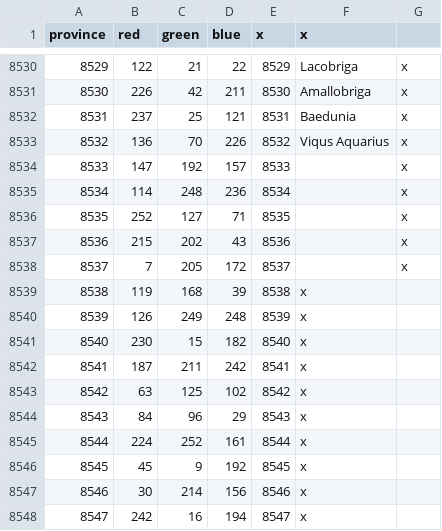
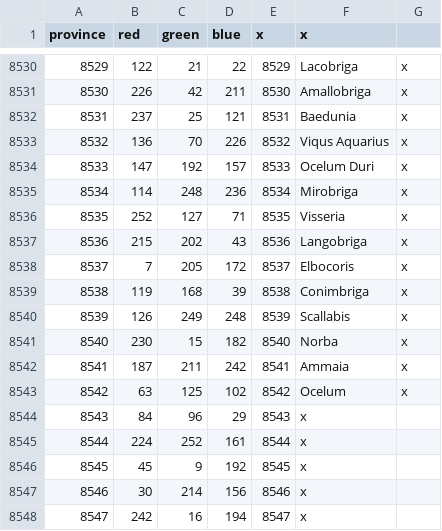
Before and after one commit to The-Triumvirate/Imperium-Universalis, a CSV file: map/definition.csv, drawn as a sheet; only a part is shown, gaps mark what is left out.

```diff
--- a/map/definition.csv
+++ b/map/definition.csv
@@ -8533,12 +8533,12 @@ province;red;green;blue;x;x
 8532;136;70;226;8532;Viqus Aquarius;x
-8533;147;192;157;8533;;x
-8534;114;248;236;8534;;x
-8535;252;127;71;8535;;x
-8536;215;202;43;8536;;x
-8537;7;205;172;8537;;x
-8538;119;168;39;8538;x
-8539;126;249;248;8539;x
-8540;230;15;182;8540;x
-8541;187;211;242;8541;x
-8542;63;125;102;8542;x
+8533;147;192;157;8533;Ocelum Duri;x
+8534;114;248;236;8534;Mirobriga;x
+8535;252;127;71;8535;Visseria;x
+8536;215;202;43;8536;Langobriga;x
+8537;7;205;172;8537;Elbocoris;x
+8538;119;168;39;8538;Conimbriga;x
+8539;126;249;248;8539;Scallabis;x
+8540;230;15;182;8540;Norba;x
+8541;187;211;242;8541;Ammaia;x
+8542;63;125;102;8542;Ocelum;x
 8543;84;96;29;8543;x
```
Also changed, not shown: 48 other files.
